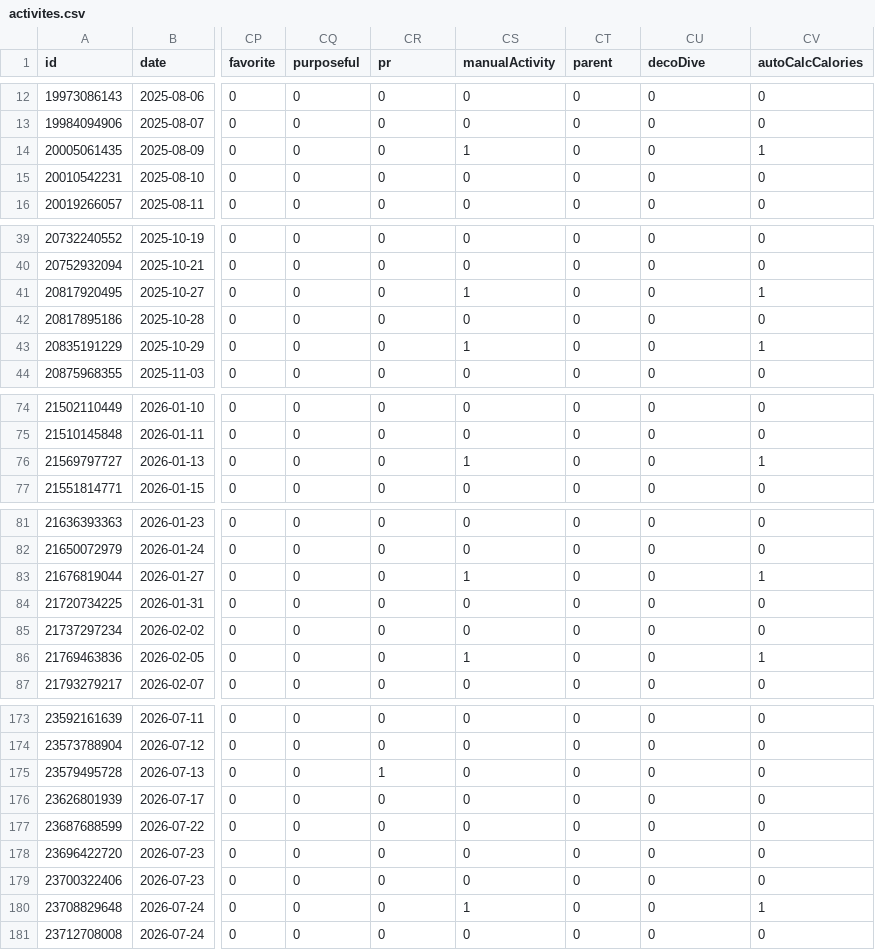
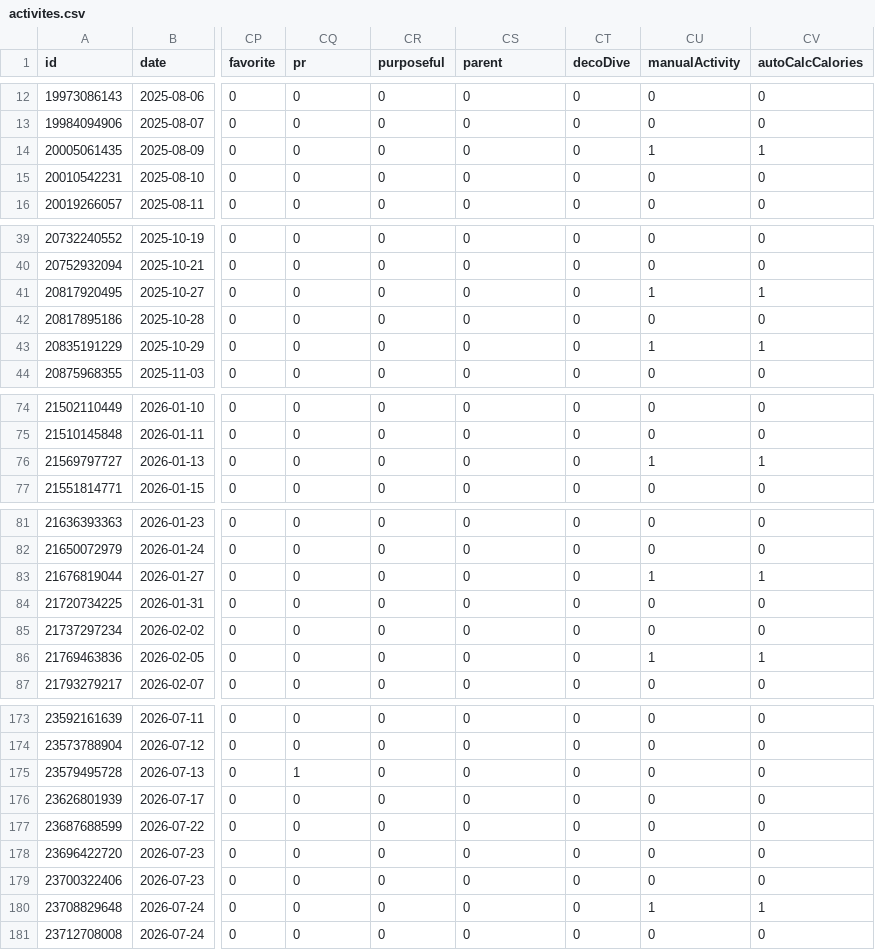
Before and after one commit to nicolasmahut-ui/garmin-data, a CSV file: activites.csv, drawn as a sheet; only a part is shown, gaps mark what is left out; the diff covers the shown part only; the diff names each change by its address in the sheet, - before the commit and + after, or states it on an @@ line.

```diff
--- a/activites.csv
+++ b/activites.csv
-CQ1: purposeful
+CQ1: pr
-CR1: pr
+CR1: purposeful
-CS1: manualActivity
+CS1: parent
-CT1: parent
+CT1: decoDive
-CU1: decoDive
+CU1: manualActivity
-CS14 (parent): 1
+CS14 (parent): 0
-CU14 (manualActivity): 0
+CU14 (manualActivity): 1
-CS41 (parent): 1
+CS41 (parent): 0
-CU41 (manualActivity): 0
+CU41 (manualActivity): 1
-CS43 (parent): 1
+CS43 (parent): 0
-CU43 (manualActivity): 0
+CU43 (manualActivity): 1
-CS76 (parent): 1
+CS76 (parent): 0
-CU76 (manualActivity): 0
+CU76 (manualActivity): 1
-CS83 (parent): 1
+CS83 (parent): 0
-CU83 (manualActivity): 0
+CU83 (manualActivity): 1
-CS86 (parent): 1
+CS86 (parent): 0
-CU86 (manualActivity): 0
+CU86 (manualActivity): 1
-CQ175 (pr): 0
+CQ175 (pr): 1
-CR175 (purposeful): 1
+CR175 (purposeful): 0
-CS180 (parent): 1
+CS180 (parent): 0
-CU180 (manualActivity): 0
+CU180 (manualActivity): 1
```
Also changed, not shown: 30 edited cells elsewhere in this file.
